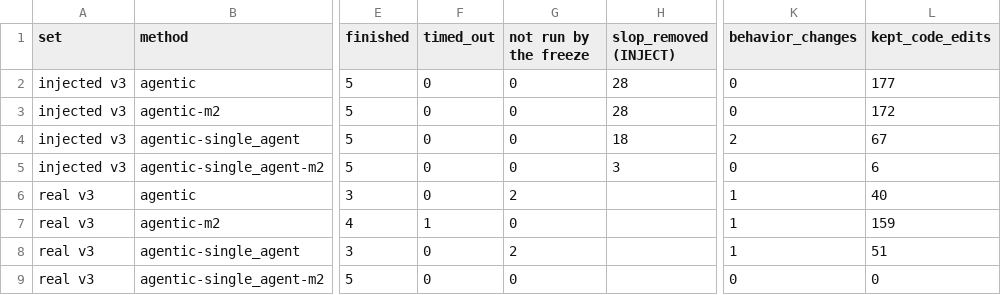
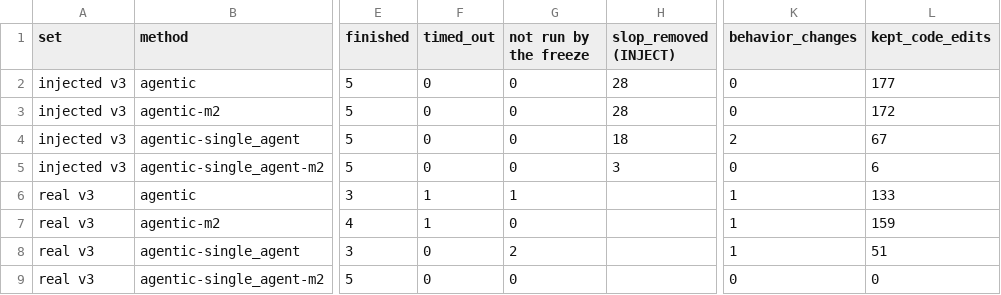
Before and after one commit to ritwiz06/cleansweep, a CSV file: results/summary/v3/second_model.csv, drawn as a sheet; only a part is shown, gaps mark what is left out; the diff names each change by its address in the sheet, - before the commit and + after, or states it on an @@ line.

Commit message:
exp: v3 interim tables at 13:40 (REAL 19 of 90, INJECT 45 of 70; 350 audit checks)

```diff
--- a/results/summary/v3/second_model.csv
+++ b/results/summary/v3/second_model.csv
-F6 (timed_out): 0
+F6 (timed_out): 1
-G6 (not run by the freeze): 2
+G6 (not run by the freeze): 1
-L6 (kept_code_edits): 40
+L6 (kept_code_edits): 133
```
Also changed, not shown: results/summary/v3/injection.csv, results/summary/v3/real.csv, 2 other files.
